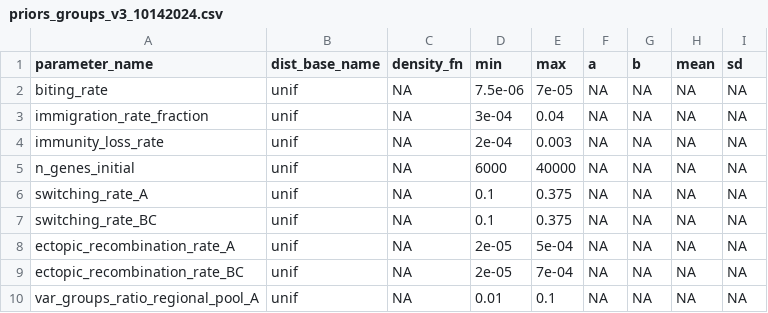
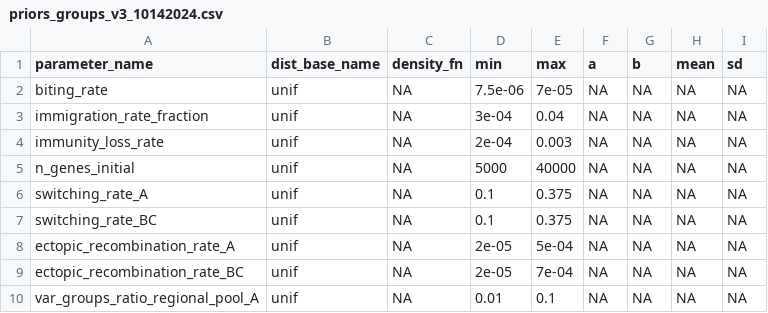
Before and after one commit to pascualgroup/varmodel3, a CSV file: emews/data/parameters/priors_groups_v3_10142024.csv, drawn as a sheet.

Commit message:
Update priors_groups_v3_10142024.csv

```diff
--- a/emews/data/parameters/priors_groups_v3_10142024.csv
+++ b/emews/data/parameters/priors_groups_v3_10142024.csv
@@ -4,3 +4,3 @@
 "immunity_loss_rate","unif",NA,2e-04,0.003,NA,NA,NA,NA
-"n_genes_initial","unif",NA,6000,40000,NA,NA,NA,NA
+"n_genes_initial","unif",NA,5000,40000,NA,NA,NA,NA
 "switching_rate_A","unif",NA,0.1,0.375,NA,NA,NA,NA
```
